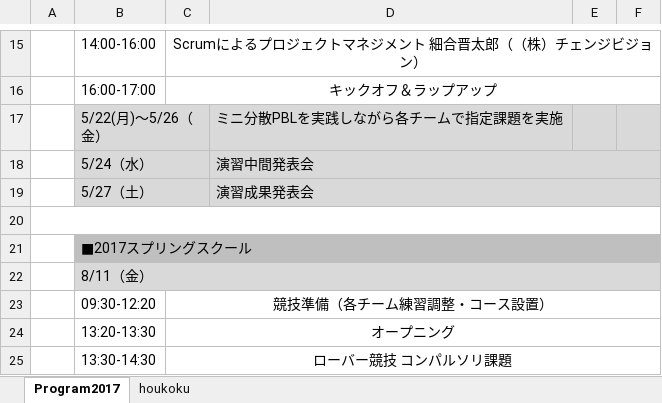
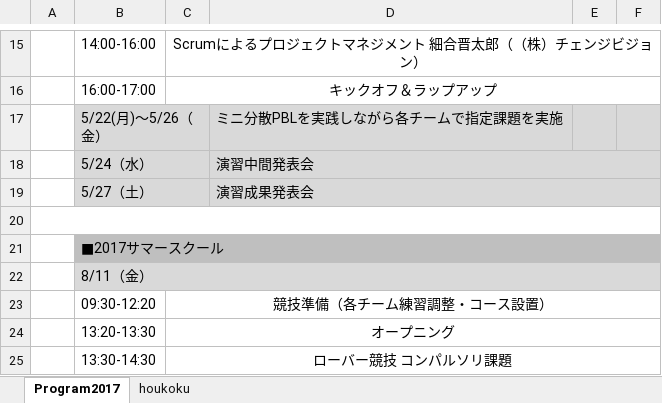
Before and after one commit to hisazumi/ESS2017RC, an Excel workbook: springschooltable.xlsx, sheet Program2017, drawn as a sheet; only a part is shown, gaps mark what is left out; values as stored, in another font and other column widths than the file's, no borders; the diff names each change by its address in the sheet, - before the commit and + after, or states it on an @@ line.

```diff
--- a/springschooltable.xlsx (sheet Program2017)
+++ b/springschooltable.xlsx (sheet Program2017)
-B21: ■2017スプリングスクール
+B21: ■2017サマースクール
```
Also changed, not shown: 4 other files.
